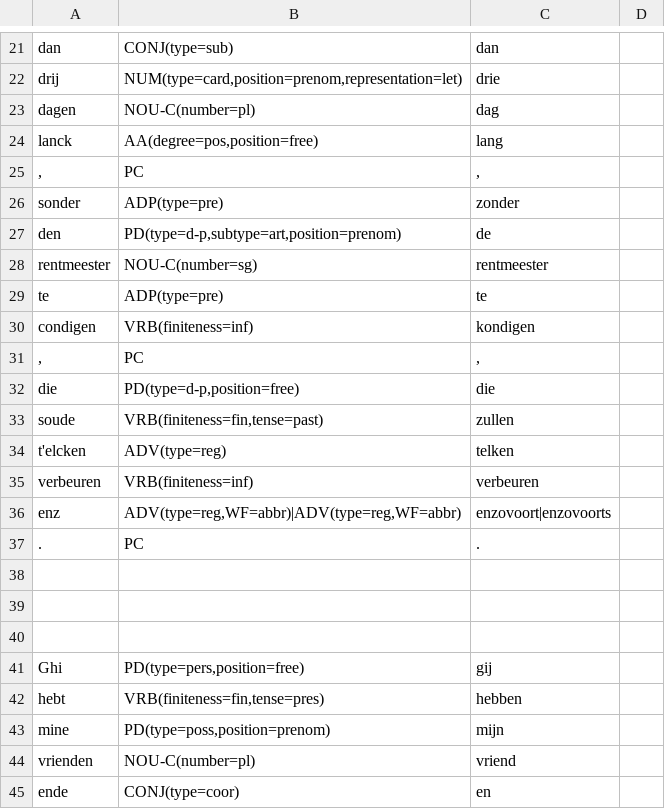
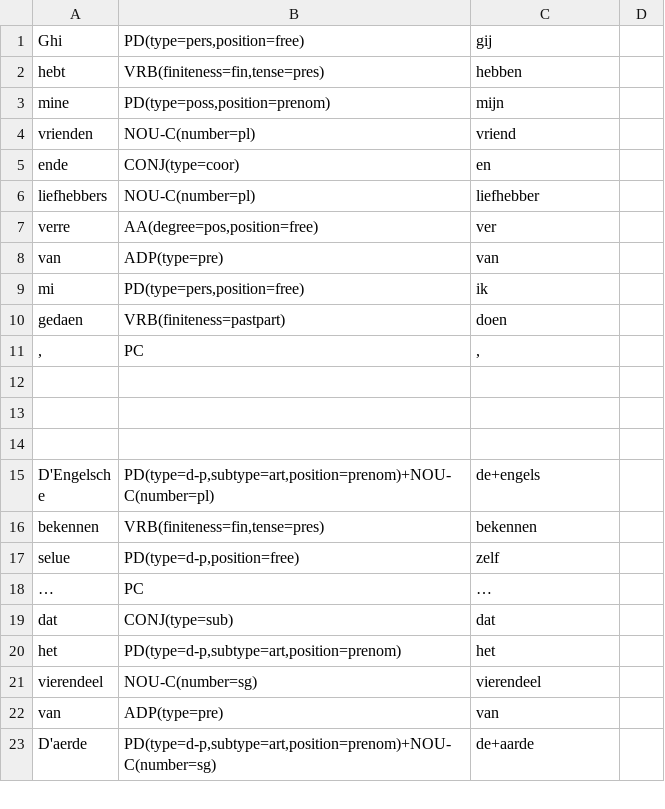
Before and after one commit to INL/galahad-corpus-data, a TSV file: training-data/dictionary-quotations-16/dictionary-quotations-16.test.tsv, drawn as a sheet; only a part is shown, gaps mark what is left out; the shorter side is filled out with more unchanged rows; removed rows and columns are numbered as before the commit, all else as after; the diff covers the shown part only; the diff names each change by its address in the sheet, - before the commit and + after, or states it on an @@ line.

```diff
--- a/training-data/dictionary-quotations-16/dictionary-quotations-16.test.tsv
+++ b/training-data/dictionary-quotations-16/dictionary-quotations-16.test.tsv
-row 21: dan | CONJ(type=sub) | dan
-row 22: drij | NUM(type=card,position=prenom,representation=let) | drie
-row 23: dagen | NOU-C(number=pl) | dag
-row 24: lanck | AA(degree=pos,position=free) | lang
@@ row 25 moved to row 4864: , @@
-row 26: sonder | ADP(type=pre) | zonder
-row 27: den | PD(type=d-p,subtype=art,position=prenom) | de
-row 28: rentmeester | NOU-C(number=sg) | rentmeester
-row 29: te | ADP(type=pre) | te
-row 30: condigen | VRB(finiteness=inf) | kondigen
@@ row 31 moved to row 4866: , @@
-row 32: die | PD(type=d-p,position=free) | die
-row 33: soude | VRB(finiteness=fin,tense=past) | zullen
-row 34: t'elcken | ADV(type=reg) | telken
-row 35: verbeuren | VRB(finiteness=inf) | verbeuren
-row 36: enz | ADV(type=reg,WF=abbr)|ADV(type=reg,WF=abbr) | enzovoort|enzovoorts
@@ row 37 moved to row 4860: . @@
-row 38: (empty)
-row 39: (empty)
-row 40: (empty)
```
Also changed, not shown: 13 added rows, 21 removed rows and 18 moved rows elsewhere in this file, training-data/dictionary-quotations-15/dictionary-quotations-15.dev.tsv, training-data/dictionary-quotations-15/dictionary-quotations-15.test.tsv, 34 other files.
